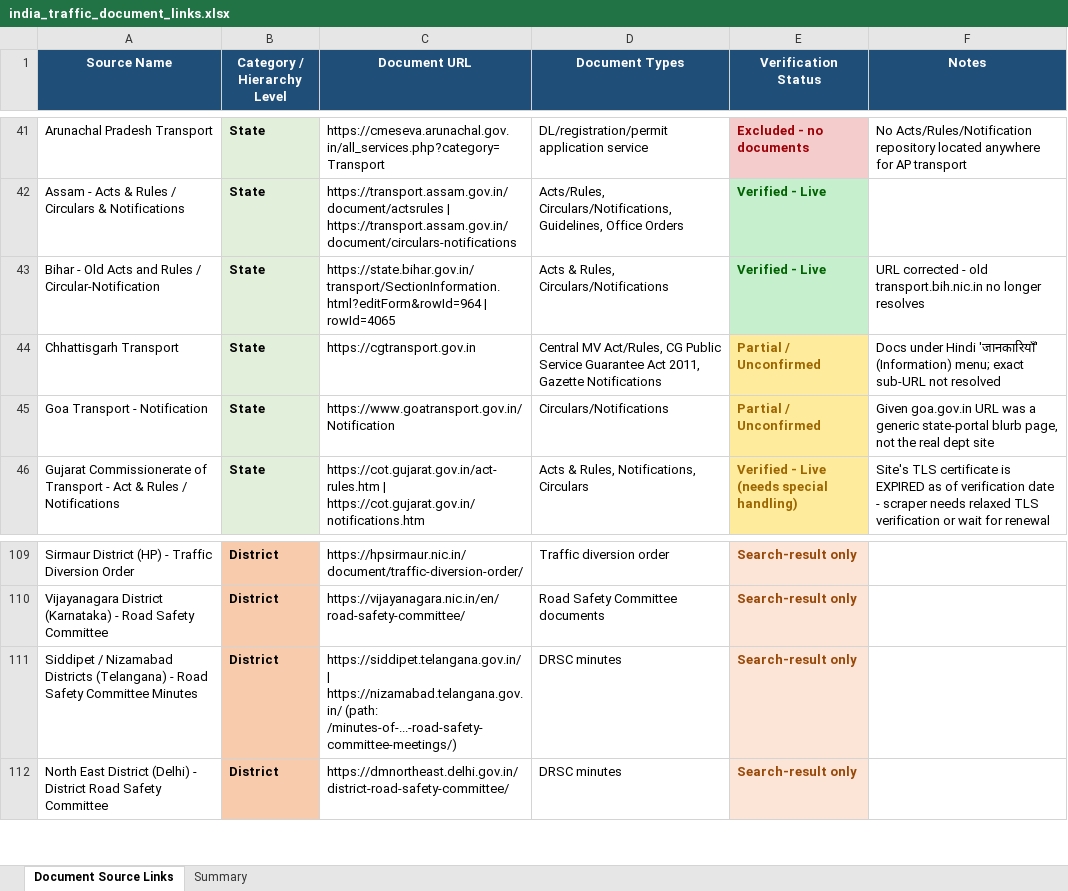
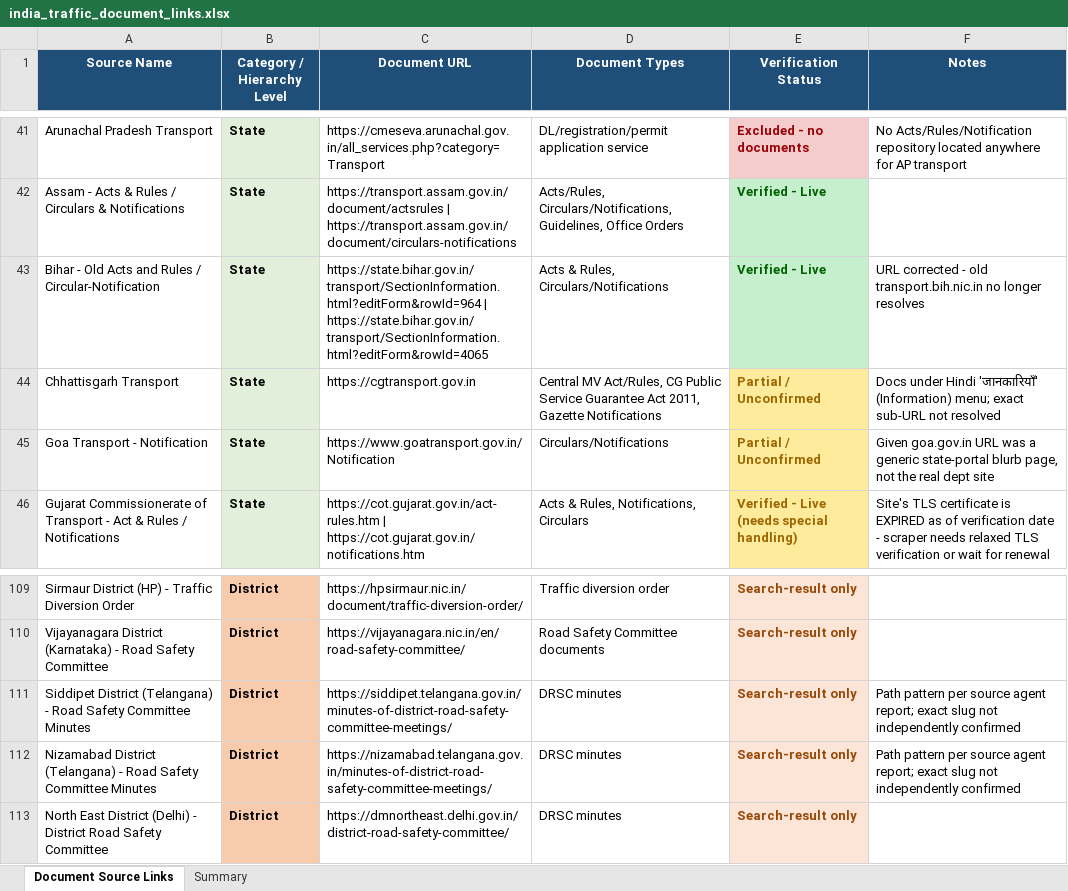
Before and after one commit to DAG-21/KnowYourRules, an Excel workbook: research/india_traffic_document_links.xlsx, sheet Document Source Links, drawn as a sheet; only a part is shown, gaps mark what is left out; values as stored, in another font and other column widths than the file's, no borders; addresses are those after the commit; the diff names each change by its address in the sheet, - before the commit and + after, or states it on an @@ line.

```diff
--- a/research/india_traffic_document_links.xlsx (sheet Document Source Links)
+++ b/research/india_traffic_document_links.xlsx (sheet Document Source Links)
-C43 (Document URL): https://state.bihar.gov.in/transport/SectionInformation.html?editForm&rowId=964 | rowId=4065
+C43 (Document URL): https://state.bihar.gov.in/transport/SectionInformation.html?editForm&rowId=964 | https://state.bihar.gov.in/transport/SectionInformation.html?editForm&rowId=4065
+row 111: Siddipet District (Telangana) - Road Safety Committee Minutes | District | https://siddipet.telangana.gov.in/minutes-of-district-road-safety-committee-meetings/ | DRSC minutes | Search-result only | Path pattern per source agent report; exact slug not independently confirmed
-A112 (Source Name): Siddipet / Nizamabad Districts (Telangana) -…
+A112 (Source Name): Nizamabad District (Telangana) -…
-C112 (Document URL): https://siddipet.telangana.gov.in/ | https://nizamabad.telangana.gov.in/ (path: /minutes-of-...-road-safety-committee-meetings/)
+C112 (Document URL): https://nizamabad.telangana.gov.in/minutes-of-district-road-safety-committee-meetings/
-F112 (Notes): (empty)
+F112 (Notes): Path pattern per source agent report; exact slug not independently confirmed
```
Also changed, not shown: sheet Summary, 1 other file.
